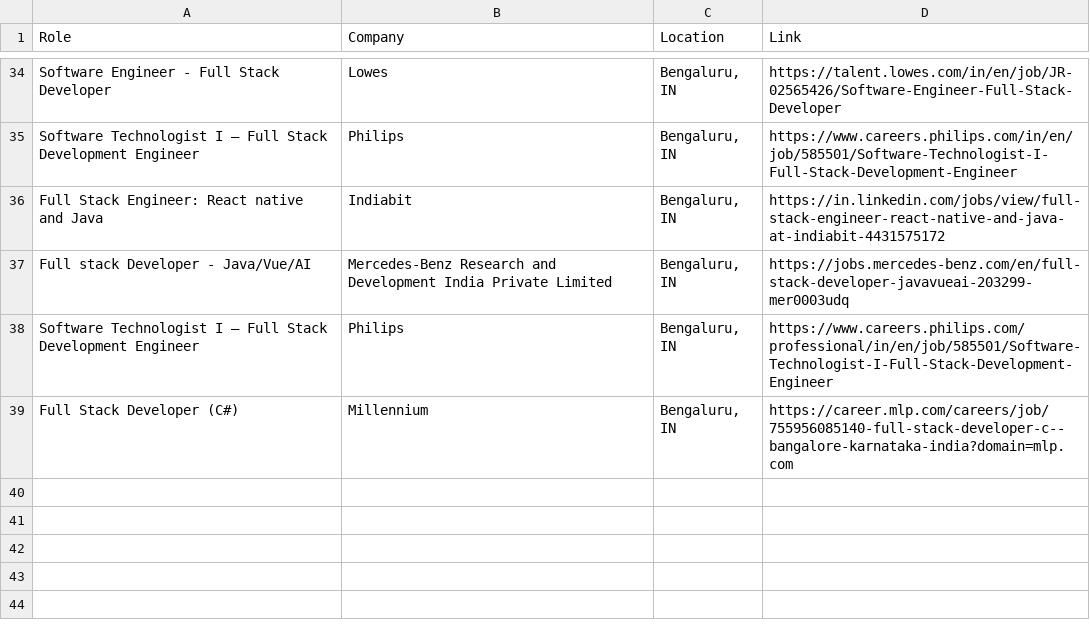
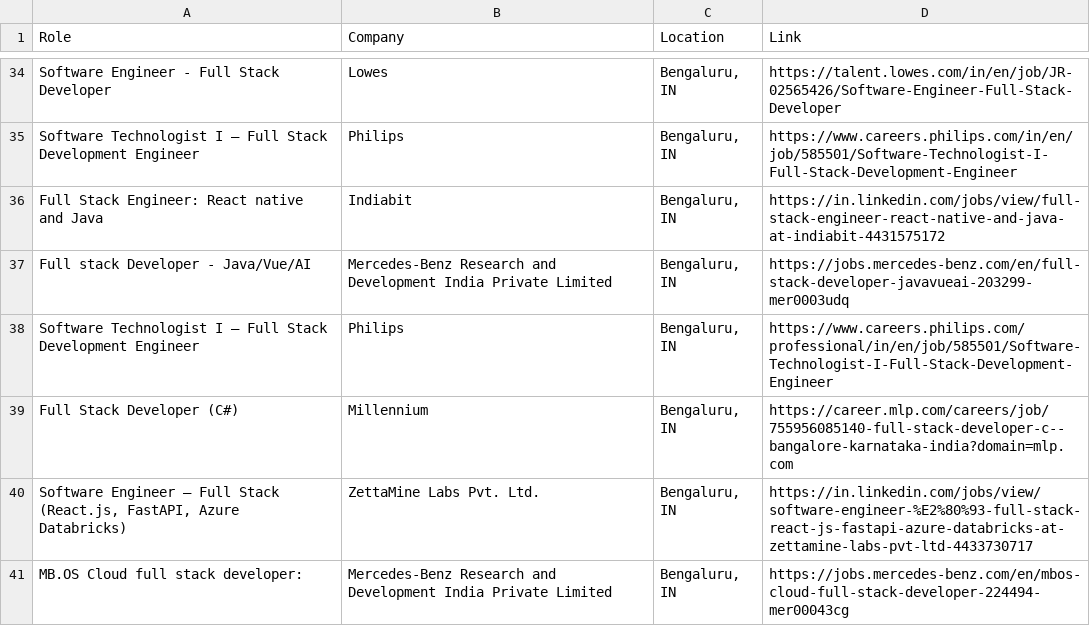
Before and after one commit to priyanshu0508/Automated-Job-Tracker-Alert, a CSV file: seen_jobs.csv, drawn as a sheet; only a part is shown, gaps mark what is left out.

```diff
--- a/seen_jobs.csv
+++ b/seen_jobs.csv
@@ -39 +39,3 @@ Software Technologist I – Full Stack Development Engineer,Philips,"Bengaluru,
 Full Stack Developer (C#),Millennium,"Bengaluru, IN",https://career.mlp.com/careers/job/755956085140-full-stack-developer-c--bangalore-karnataka-india?domain=mlp.com
+"Software Engineer – Full Stack (React.js, FastAPI, Azure Databricks)",ZettaMine Labs Pvt. Ltd.,"Bengaluru, IN",https://in.linkedin.com/jobs/view/software-engineer-%E2%80%93-full-stack-react-js-fastapi-azure-databricks-at-zettamine-labs-pvt-ltd-4433730717
+MB.OS Cloud full stack developer:,Mercedes-Benz Research and Development India Private Limited,"Bengaluru, IN",https://jobs.mercedes-benz.com/en/mbos-cloud-full-stack-developer-224494-mer00043cg
```
